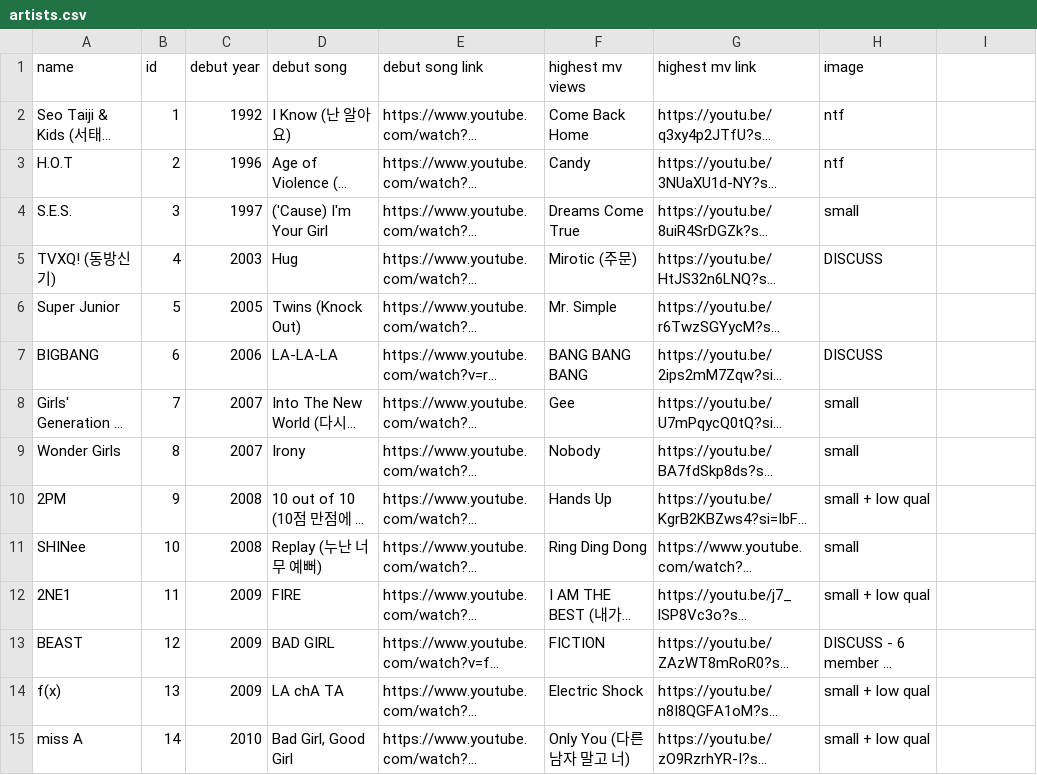
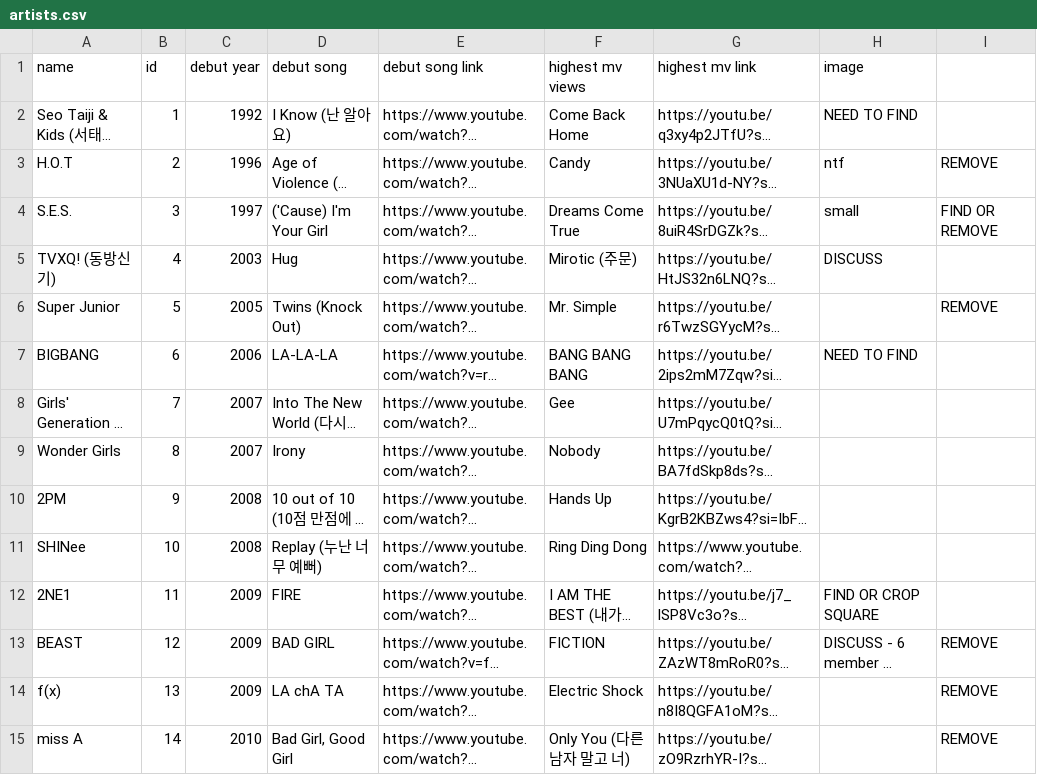
Before and after one commit to the-pudding/kpop-survey, a CSV file: src/data/artists.csv, drawn as a sheet; only a part is shown; long unchanged cells end in …; the diff covers the shown part only; the diff names each change by its address in the sheet, - before the commit and + after, or states it on an @@ line.

```diff
--- a/src/data/artists.csv
+++ b/src/data/artists.csv
-H2 (image): ntf
+H2 (image): NEED TO FIND
-I3: (empty)
+I3: REMOVE
-I4: (empty)
+I4: FIND OR REMOVE
-I6: (empty)
+I6: REMOVE
-H7 (image): DISCUSS
+H7 (image): NEED TO FIND
-H8:H9 (image): small
+H8:H9 (image): (empty)
-H10 (image): small + low qual
+H10 (image): (empty)
-H11 (image): small
+H11 (image): (empty)
-H12 (image): small + low qual
+H12 (image): FIND OR CROP SQUARE
-I13:I15: (empty)
+I13:I15: REMOVE
-H14:H15 (image): small + low qual
+H14:H15 (image): (empty)
```
Also changed, not shown: 18 edited cells elsewhere in this file, 9 other files.
